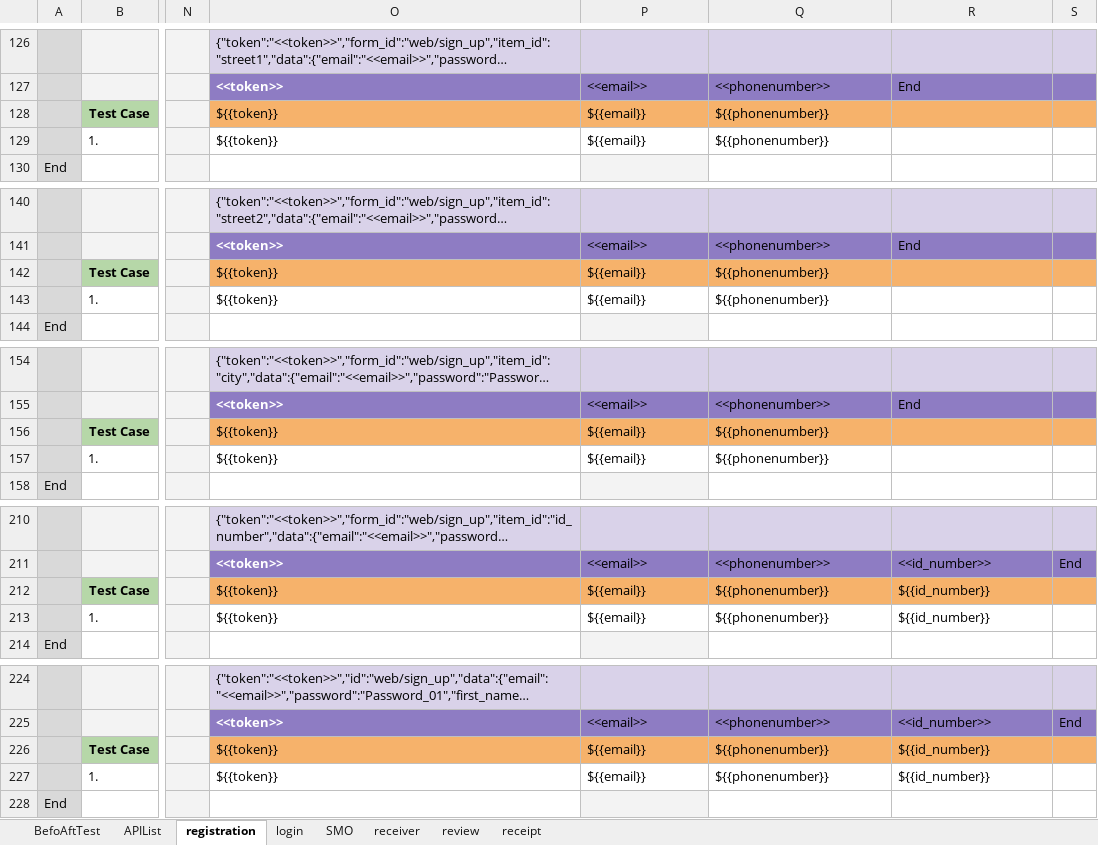
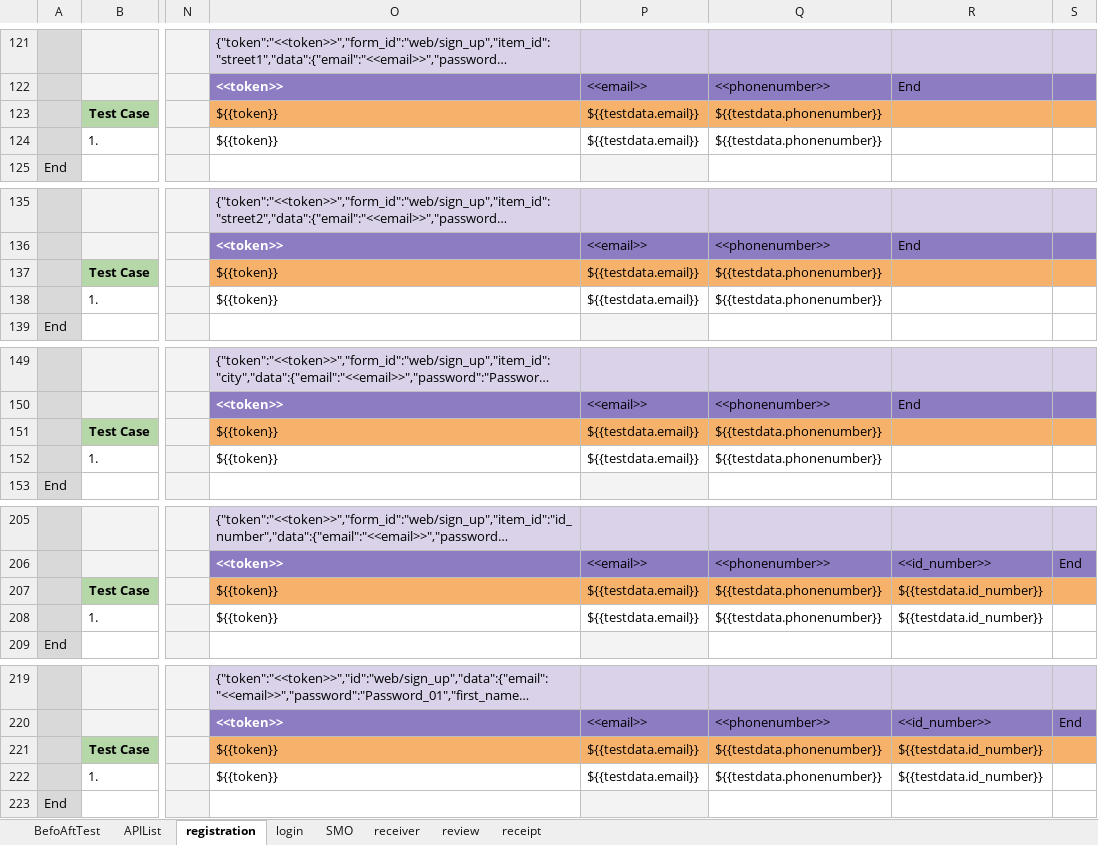
Before and after one commit to alekseymerzlyakov/control, an Excel workbook: APP/jordan.xlsx, sheet registration, drawn as a sheet; only a part is shown, gaps mark what is left out; long unchanged cells end in …; values as stored, in another font and other column widths than the file's, no borders; charts and pictures not drawn; addresses are those after the commit; the diff covers the shown part only; the diff names each change by its address in the sheet, - before the commit and + after, or states it on an @@ line.

```diff
--- a/APP/jordan.xlsx (sheet registration)
+++ b/APP/jordan.xlsx (sheet registration)
-P123:P124: ${{email}}
+P123:P124: ${{testdata.email}}
-Q123:Q124: ${{phonenumber}}
+Q123:Q124: ${{testdata.phonenumber}}
-P137:P138: ${{email}}
+P137:P138: ${{testdata.email}}
-Q137:Q138: ${{phonenumber}}
+Q137:Q138: ${{testdata.phonenumber}}
-P151:P152: ${{email}}
+P151:P152: ${{testdata.email}}
-Q151:Q152: ${{phonenumber}}
+Q151:Q152: ${{testdata.phonenumber}}
-P207:P208: ${{email}}
+P207:P208: ${{testdata.email}}
-Q207:Q208: ${{phonenumber}}
+Q207:Q208: ${{testdata.phonenumber}}
-R207:R208: ${{id_number}}
+R207:R208: ${{testdata.id_number}}
-P221:P222: ${{email}}
+P221:P222: ${{testdata.email}}
-Q221:Q222: ${{phonenumber}}
+Q221:Q222: ${{testdata.phonenumber}}
-R221:R222: ${{id_number}}
+R221:R222: ${{testdata.id_number}}
```
Also changed, not shown: 5 removed rows and 18 edited cells elsewhere in this sheet, sheet BefoAftTest, sheet login, APP/uae.xlsx, Report/jordanReport.xlsx, 54 other files.
